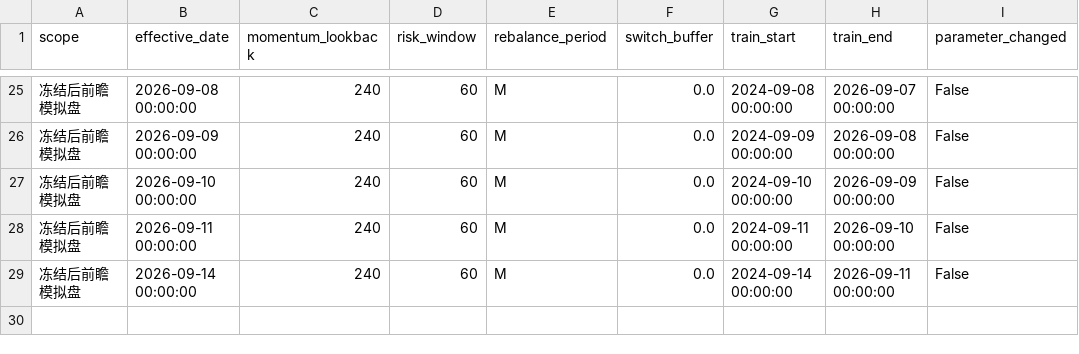
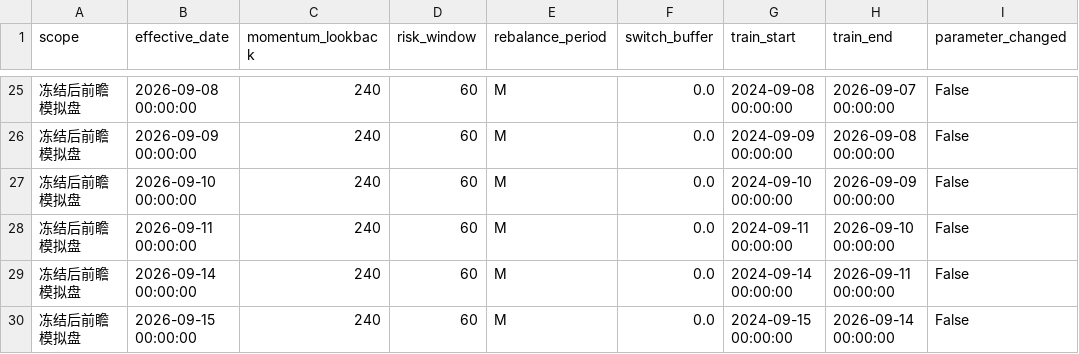
Before and after one commit to MCWang721/lowvol-inverse-offense, a CSV file: parameter_history.csv, drawn as a sheet; only a part is shown, gaps mark what is left out; the diff names each change by its address in the sheet, - before the commit and + after, or states it on an @@ line.

```diff
--- a/parameter_history.csv
+++ b/parameter_history.csv
+row 30: 冻结后前瞻模拟盘 | 2026-09-15 00:00:00 | 240 | 60 | M | 0.0 | 2024-09-15 00:00:00 | 2026-09-14 00:00:00 | False
```
Also changed, not shown: paper_history.csv, 3 other files.
